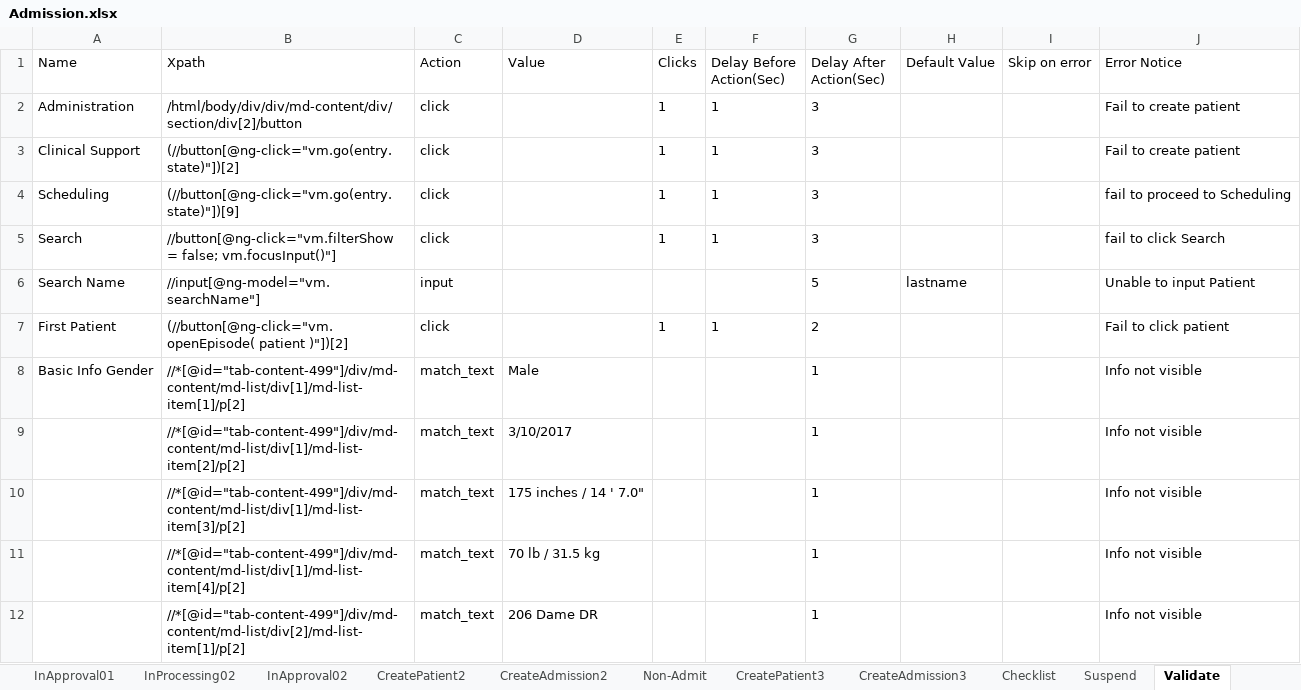
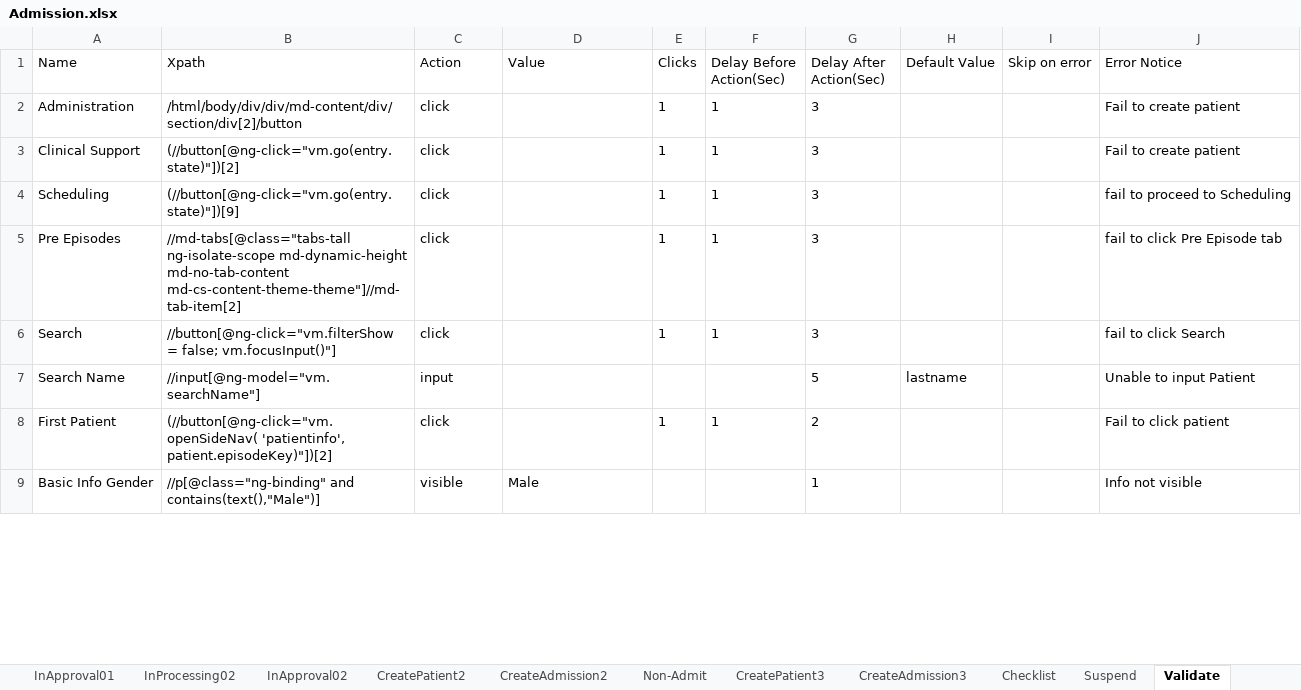
Before and after one commit to Ustingit/Automation, an Excel workbook: resources/Admission.xlsx, sheet Validate, drawn as a sheet; only a part is shown; values as stored, in another font and other column widths than the file's, no borders; removed rows and columns are numbered as before the commit, all else as after; the diff covers the shown part only; the diff names each change by its address in the sheet, - before the commit and + after, or states it on an @@ line.

Commit message:
update

```diff
--- a/resources/Admission.xlsx (sheet Validate)
+++ b/resources/Admission.xlsx (sheet Validate)
+row 5: Pre Episodes | //md-tabs[@class="tabs-tall ng-isolate-scope md-dynamic-height md-no-tab-content md-cs-content-theme-theme"]//md-tab-item[2] | click |  | 1 | 1 | 3 |  |  | fail to click Pre Episode tab
-B8 (Xpath): (//button[@ng-click="vm.openEpisode( patient )"])[2]
+B8 (Xpath): (//button[@ng-click="vm.openSideNav( 'patientinfo', patient.episodeKey)"])[2]
-B9 (Xpath): //*[@id="tab-content-499"]/div/md-content/md-list/div[1]/md-list-item[1]/p[2]
+B9 (Xpath): //p[@class="ng-binding" and contains(text(),"Male")]
-C9 (Action): match_text
+C9 (Action): visible
-row 9:  | //*[@id="tab-content-499"]/div/md-content/md-list/div[1]/md-list-item[2]/p[2] | match_text | 3/10/2017 |  |  | 1 |  |  | Info not visible
-row 10:  | //*[@id="tab-content-499"]/div/md-content/md-list/div[1]/md-list-item[3]/p[2] | match_text | 175 inches / 14 ' 7.0" |  |  | 1 |  |  | Info not visible
-row 11:  | //*[@id="tab-content-499"]/div/md-content/md-list/div[1]/md-list-item[4]/p[2] | match_text | 70 lb / 31.5 kg |  |  | 1 |  |  | Info not visible
-row 12:  | //*[@id="tab-content-499"]/div/md-content/md-list/div[2]/md-list-item[1]/p[2] | match_text | 206 Dame DR |  |  | 1 |  |  | Info not visible
```
Also changed, not shown: 10 added rows, 41 removed rows and 3 edited cells elsewhere in this sheet, sheet Checklist, sheet Suspend.
